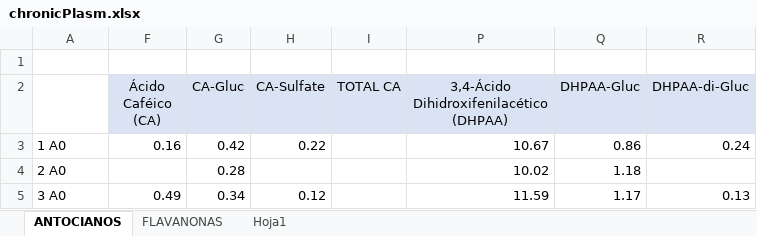
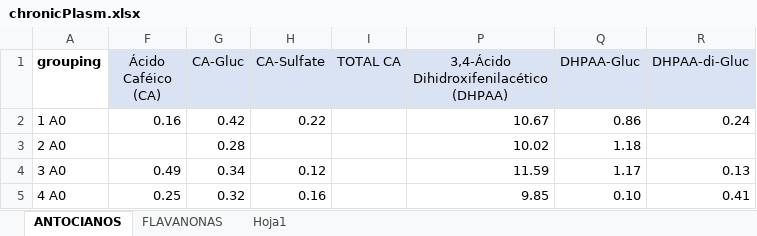
Before and after one commit to dhprieto/effectsSexIntakers, an Excel workbook: data/xls/chronicPlasm.xlsx, sheet ANTOCIANOS, drawn as a sheet; only a part is shown; the shorter side is filled out with more unchanged rows; values as stored, in another font and other column widths than the file's, no borders; removed rows and columns are numbered as before the commit, all else as after; rows hold the shown columns only; the diff names each change by its address in the sheet, - before the commit and + after, or states it on an @@ line.

```diff
--- a/data/xls/chronicPlasm.xlsx (sheet ANTOCIANOS)
+++ b/data/xls/chronicPlasm.xlsx (sheet ANTOCIANOS)
-row 1: (empty)
-A1: (empty)
+A1: grouping
```
Also changed, not shown: hidden cells, 9 other files.
